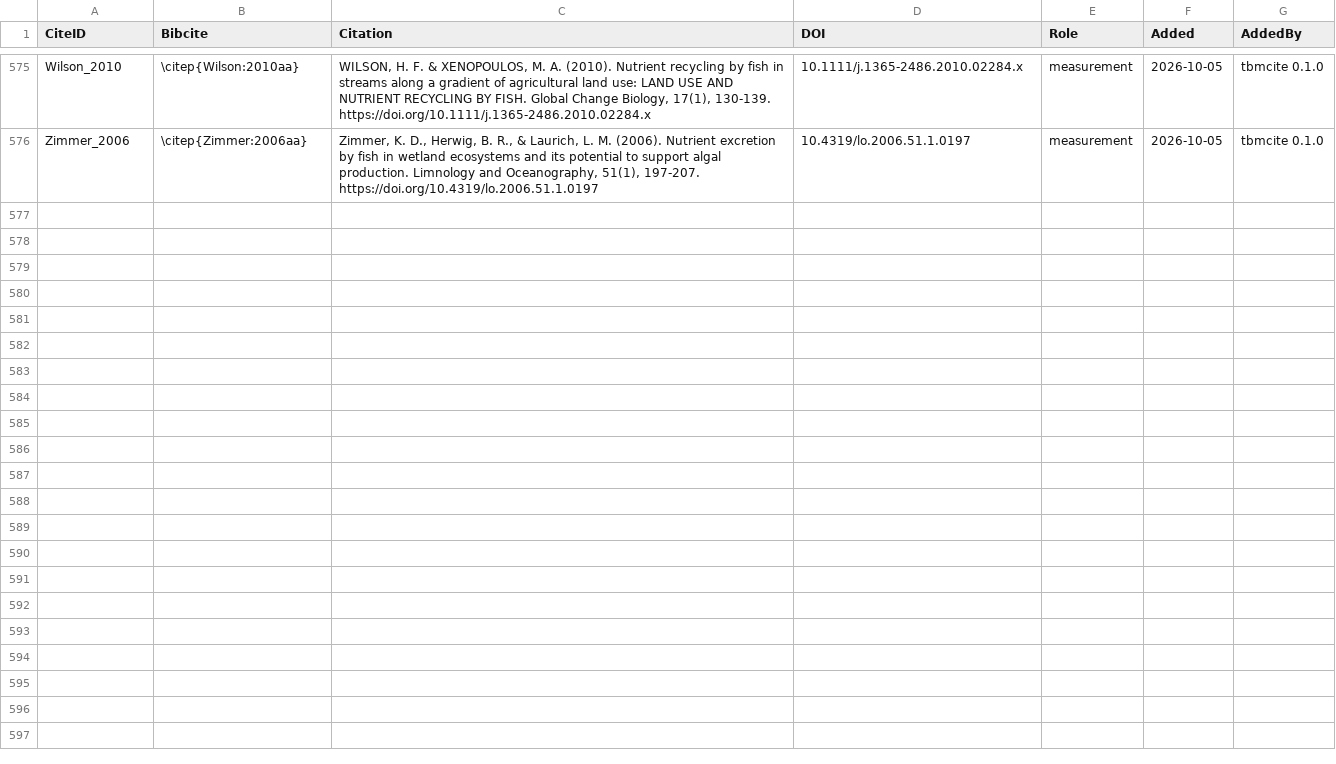
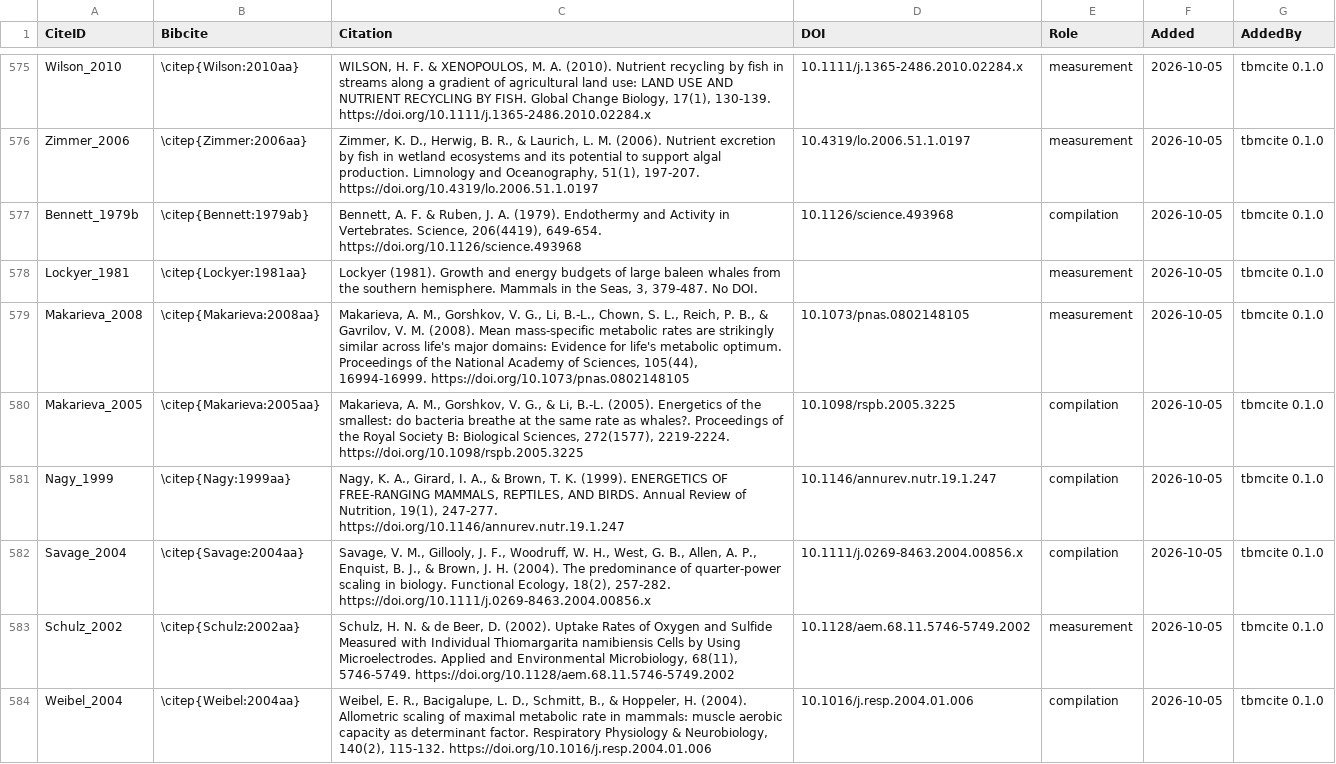
Before and after one commit to TaxonBodyMassML/TaxonBodyMass_DB, a CSV file: Bib/BM_primary_citations_snapshot.csv, drawn as a sheet; only a part is shown, gaps mark what is left out; the diff covers the shown part only.

Commit message:
Hoehler_etal_2023 Phase C: queue decisions applied, primary bib rebuilt, Sheet rows appended (#66, #1)
--apply-queue: 6 decisions (5 approved candidates, Lockyer 1981 nodoi_approved);
--bib: 582 entries (14 new; Makarieva 2008 reuses the curated Makarieva:2008aa,
Gillooly 2017 reuses Gillooly:2017aa), Leahy_2025's pure reformat restored;
--sheet: 15 rows appended to BM_primary_citations (575 -> 590).

```diff
--- a/Bib/BM_primary_citations_snapshot.csv
+++ b/Bib/BM_primary_citations_snapshot.csv
@@ -576 +576,9 @@
 "Zimmer_2006","\citep{Zimmer:2006aa}","Zimmer, K. D., Herwig, B. R., & Laurich, L. M. (2006). Nutrient excretion by fish in wetland ecosystems and its potential to support algal production. Limnology and Oceanography, 51(1), 197-207. https://doi.org/10.4319/lo.2006.51.1.0197","10.4319/lo.2006.51.1.0197","measurement","2026-10-05","tbmcite 0.1.0"
+"Bennett_1979b","\citep{Bennett:1979ab}","Bennett, A. F. & Ruben, J. A. (1979). Endothermy and Activity in Vertebrates. Science, 206(4419), 649-654. https://doi.org/10.1126/science.493968","10.1126/science.493968","compilation","2026-10-05","tbmcite 0.1.0"
+"Lockyer_1981","\citep{Lockyer:1981aa}","Lockyer (1981). Growth and energy budgets of large baleen whales from the southern hemisphere. Mammals in the Seas, 3, 379-487. No DOI.",,"measurement","2026-10-05","tbmcite 0.1.0"
+"Makarieva_2008","\citep{Makarieva:2008aa}","Makarieva, A. M., Gorshkov, V. G., Li, B.-L., Chown, S. L., Reich, P. B., & Gavrilov, V. M. (2008). Mean mass-specific metabolic rates are strikingly similar across life's major domains: Evidence for life's metabolic optimum. Proceedings of the National Academy of Sciences, 105(44), 16994-16999. https://doi.org/10.1073/pnas.0802148105","10.1073/pnas.0802148105","measurement","2026-10-05","tbmcite 0.1.0"
+"Makarieva_2005","\citep{Makarieva:2005aa}","Makarieva, A. M., Gorshkov, V. G., & Li, B.-L. (2005). Energetics of the smallest: do bacteria breathe at the same rate as whales?. Proceedings of the Royal Society B: Biological Sciences, 272(1577), 2219-2224. https://doi.org/10.1098/rspb.2005.3225","10.1098/rspb.2005.3225","compilation","2026-10-05","tbmcite 0.1.0"
+"Nagy_1999","\citep{Nagy:1999aa}","Nagy, K. A., Girard, I. A., & Brown, T. K. (1999). ENERGETICS OF FREE-RANGING MAMMALS, REPTILES, AND BIRDS. Annual Review of Nutrition, 19(1), 247-277. https://doi.org/10.1146/annurev.nutr.19.1.247","10.1146/annurev.nutr.19.1.247","compilation","2026-10-05","tbmcite 0.1.0"
+"Savage_2004","\citep{Savage:2004aa}","Savage, V. M., Gillooly, J. F., Woodruff, W. H., West, G. B., Allen, A. P., Enquist, B. J., & Brown, J. H. (2004). The predominance of quarter‐power scaling in biology. Functional Ecology, 18(2), 257-282. https://doi.org/10.1111/j.0269-8463.2004.00856.x","10.1111/j.0269-8463.2004.00856.x","compilation","2026-10-05","tbmcite 0.1.0"
+"Schulz_2002","\citep{Schulz:2002aa}","Schulz, H. N. & de Beer, D. (2002). Uptake Rates of Oxygen and Sulfide Measured with Individual Thiomargarita namibiensis Cells by Using Microelectrodes. Applied and Environmental Microbiology, 68(11), 5746-5749. https://doi.org/10.1128/aem.68.11.5746-5749.2002","10.1128/aem.68.11.5746-5749.2002","measurement","2026-10-05","tbmcite 0.1.0"
+"Weibel_2004","\citep{Weibel:2004aa}","Weibel, E. R., Bacigalupe, L. D., Schmitt, B., & Hoppeler, H. (2004). Allometric scaling of maximal metabolic rate in mammals: muscle aerobic capacity as determinant factor. Respiratory Physiology & Neurobiology, 140(2), 115-132. https://doi.org/10.1016/j.resp.2004.01.006","10.1016/j.resp.2004.01.006","compilation","2026-10-05","tbmcite 0.1.0"
```
Also changed, not shown: 7 added rows elsewhere in this file, sources/databases/Hoehler_etal_2023/primary_references.csv, 2 other files.
